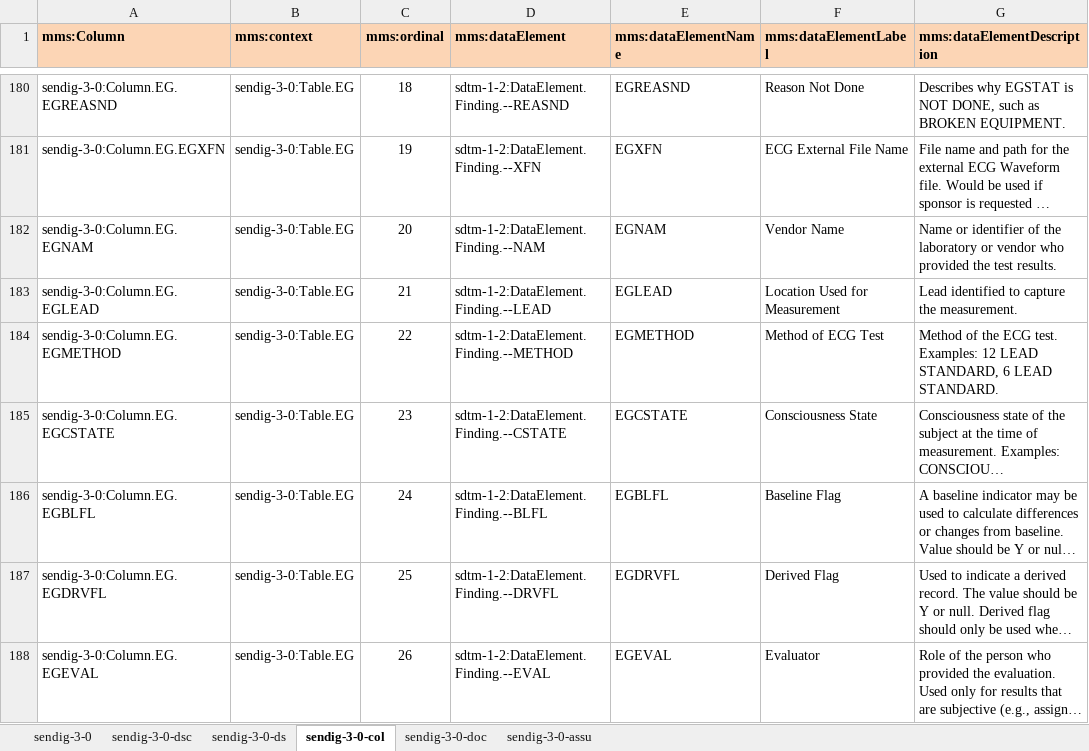
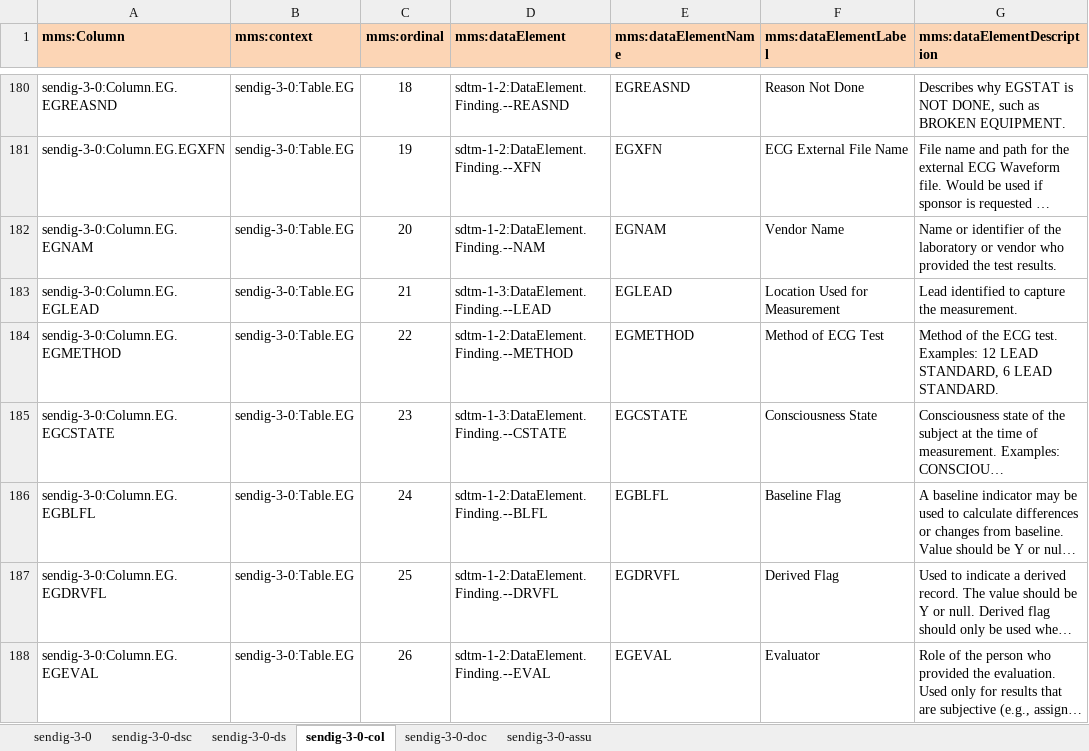
Before and after one commit to phuse-org/rdf.cdisc.org, an Excel workbook: import-files/sendig-3-0.xlsx, sheet sendig-3-0-col, drawn as a sheet; only a part is shown, gaps mark what is left out; long unchanged cells end in …; values as stored, in another font and other column widths than the file's, no borders; the diff covers the shown part only; the diff names each change by its address in the sheet, - before the commit and + after, or states it on an @@ line.

Commit message:
Updated SENDIG references to SDTM 1.2 and 1.3 data elements.

```diff
--- a/import-files/sendig-3-0.xlsx (sheet sendig-3-0-col)
+++ b/import-files/sendig-3-0.xlsx (sheet sendig-3-0-col)
-D183 (mms:dataElement): sdtm-1-2:DataElement.Finding.--LEAD
+D183 (mms:dataElement): sdtm-1-3:DataElement.Finding.--LEAD
-D185 (mms:dataElement): sdtm-1-2:DataElement.Finding.--CSTATE
+D185 (mms:dataElement): sdtm-1-3:DataElement.Finding.--CSTATE
```
Also changed, not shown: 71 edited cells elsewhere in this sheet, import-files/sdtm-1-2.xlsx, import-files/sdtm-1-3.xlsx, 1 other file.
